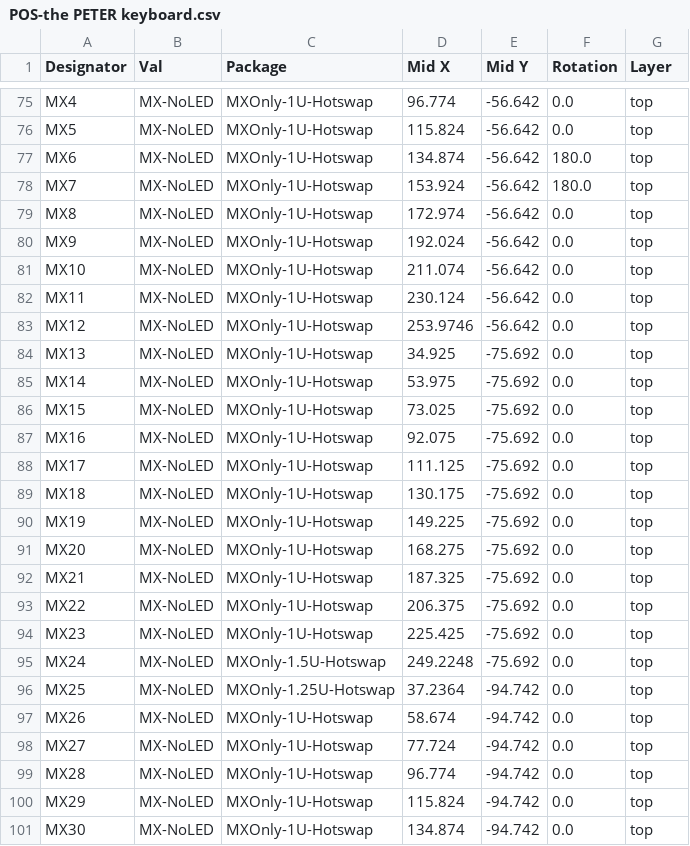
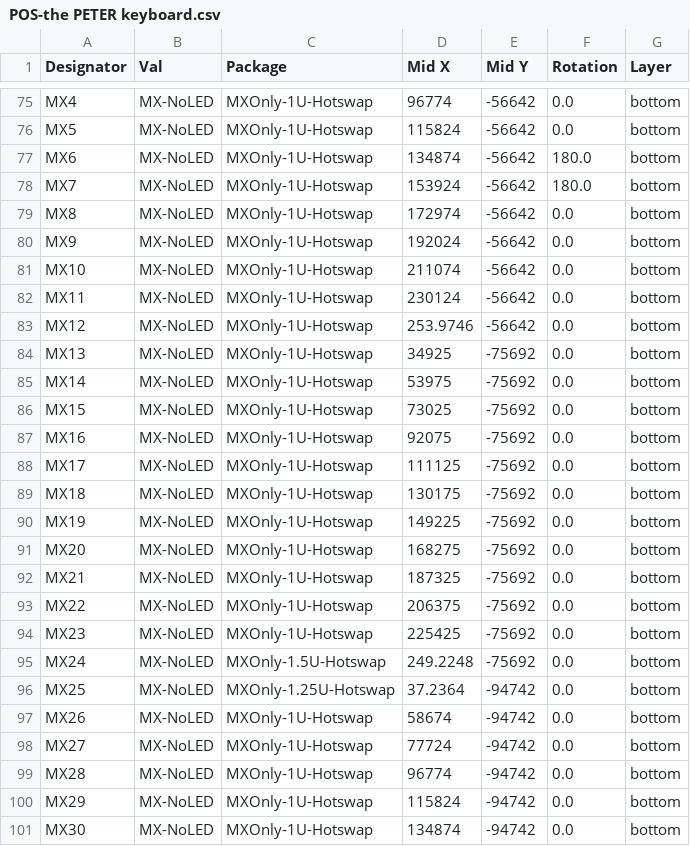
Before and after one commit to calvin-mcd/the-PETER-keyboard, a CSV file: jlcpcb/assembly/POS-the PETER keyboard.csv, drawn as a sheet; only a part is shown, gaps mark what is left out; the diff covers the shown part only; the diff names each change by its address in the sheet, - before the commit and + after, or states it on an @@ line.

```diff
--- a/jlcpcb/assembly/POS-the PETER keyboard.csv
+++ b/jlcpcb/assembly/POS-the PETER keyboard.csv
-D75 (Mid X): 96.774
+D75 (Mid X): 96774
-E75:E83 (Mid Y): -56.642
+E75:E83 (Mid Y): -56642
-G75:G101 (Layer): top
+G75:G101 (Layer): bottom
-D76 (Mid X): 115.824
+D76 (Mid X): 115824
-D77 (Mid X): 134.874
+D77 (Mid X): 134874
-D78 (Mid X): 153.924
+D78 (Mid X): 153924
-D79 (Mid X): 172.974
+D79 (Mid X): 172974
-D80 (Mid X): 192.024
+D80 (Mid X): 192024
-D81 (Mid X): 211.074
+D81 (Mid X): 211074
-D82 (Mid X): 230.124
+D82 (Mid X): 230124
-D84 (Mid X): 34.925
+D84 (Mid X): 34925
-E84:E95 (Mid Y): -75.692
+E84:E95 (Mid Y): -75692
-D85 (Mid X): 53.975
+D85 (Mid X): 53975
-D86 (Mid X): 73.025
+D86 (Mid X): 73025
-D87 (Mid X): 92.075
+D87 (Mid X): 92075
-D88 (Mid X): 111.125
+D88 (Mid X): 111125
-D89 (Mid X): 130.175
+D89 (Mid X): 130175
-D90 (Mid X): 149.225
+D90 (Mid X): 149225
-D91 (Mid X): 168.275
+D91 (Mid X): 168275
-D92 (Mid X): 187.325
+D92 (Mid X): 187325
-D93 (Mid X): 206.375
+D93 (Mid X): 206375
-D94 (Mid X): 225.425
+D94 (Mid X): 225425
-E96:E101 (Mid Y): -94.742
+E96:E101 (Mid Y): -94742
-D97 (Mid X): 58.674
+D97 (Mid X): 58674
-D98 (Mid X): 77.724
+D98 (Mid X): 77724
-D99 (Mid X): 96.774
+D99 (Mid X): 96774
-D100 (Mid X): 115.824
+D100 (Mid X): 115824
-D101 (Mid X): 134.874
+D101 (Mid X): 134874
```
Also changed, not shown: 103 edited cells elsewhere in this file, 56 other files.
